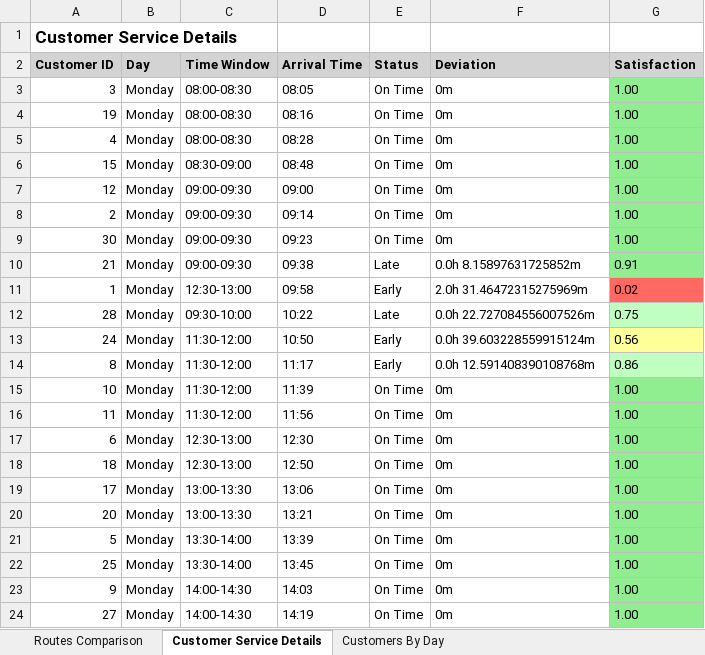
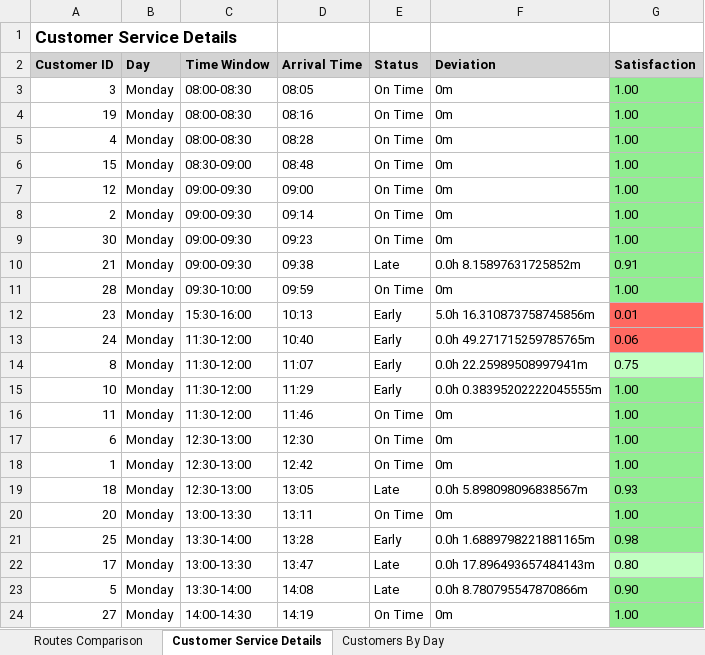
Before and after one commit to pavlinamadl/master-thesis, an Excel workbook: route_optimization_report.xlsx, sheet Customer Service Details, drawn as a sheet; only a part is shown; values as stored, in another font and other column widths than the file's, no borders; removed rows and columns are numbered as before the commit, all else as after; the diff covers the shown part only; the diff names each change by its address in the sheet, - before the commit and + after, or states it on an @@ line.

```diff
--- a/route_optimization_report.xlsx (sheet Customer Service Details)
+++ b/route_optimization_report.xlsx (sheet Customer Service Details)
-row 11: 1 | Monday | 12:30-13:00 | 09:58 | Early | 2.0h 31.46472315275969m | 0.02
-D11 (Arrival Time): 10:22
+D11 (Arrival Time): 09:59
-E11 (Status): Late
+E11 (Status): On Time
-F11 (Deviation): 0.0h 22.727084556007526m
+F11 (Deviation): 0m
-G11 (Satisfaction): 0.75
+G11 (Satisfaction): 1.00
-G11 fill: #C1FFC1
+G11 fill: #90EE90
+row 12: 23 | Monday | 15:30-16:00 | 10:13 | Early | 5.0h 16.310873758745856m | 0.01
-D13 (Arrival Time): 10:50
+D13 (Arrival Time): 10:40
-F13 (Deviation): 0.0h 39.603228559915124m
+F13 (Deviation): 0.0h 49.271715259785765m
-G13 (Satisfaction): 0.56
+G13 (Satisfaction): 0.06
-G13 fill: #FFFF99
+G13 fill: #FF6961
-D14 (Arrival Time): 11:17
+D14 (Arrival Time): 11:07
-F14 (Deviation): 0.0h 12.591408390108768m
+F14 (Deviation): 0.0h 22.25989508997941m
-G14 (Satisfaction): 0.86
+G14 (Satisfaction): 0.75
-D15 (Arrival Time): 11:39
+D15 (Arrival Time): 11:29
-E15 (Status): On Time
+E15 (Status): Early
-F15 (Deviation): 0m
+F15 (Deviation): 0.0h 0.38395202222045555m
-D16 (Arrival Time): 11:56
+D16 (Arrival Time): 11:46
-A18 (Customer ID): 18
+A18 (Customer ID): 1
-D18 (Arrival Time): 12:50
+D18 (Arrival Time): 12:42
-row 19: 17 | Monday | 13:00-13:30 | 13:06 | On Time | 0m | 1.00
+row 19: 18 | Monday | 12:30-13:00 | 13:05 | Late | 0.0h 5.898098096838567m | 0.93
-D20 (Arrival Time): 13:21
+D20 (Arrival Time): 13:11
-row 21: 5 | Monday | 13:30-14:00 | 13:39 | On Time | 0m | 1.00
-D21 (Arrival Time): 13:45
+D21 (Arrival Time): 13:28
-E21 (Status): On Time
+E21 (Status): Early
-F21 (Deviation): 0m
+F21 (Deviation): 0.0h 1.6889798221881165m
-G21 (Satisfaction): 1.00
+G21 (Satisfaction): 0.98
-row 23: 9 | Monday | 14:00-14:30 | 14:03 | On Time | 0m | 1.00
+row 22: 17 | Monday | 13:00-13:30 | 13:47 | Late | 0.0h 17.896493657484143m | 0.80
+row 23: 5 | Monday | 13:30-14:00 | 14:08 | Late | 0.0h 8.780795547870866m | 0.90
```
Also changed, not shown: other rows of this sheet, sheet Routes Comparison, sheet Customers By Day, 3 other files.
